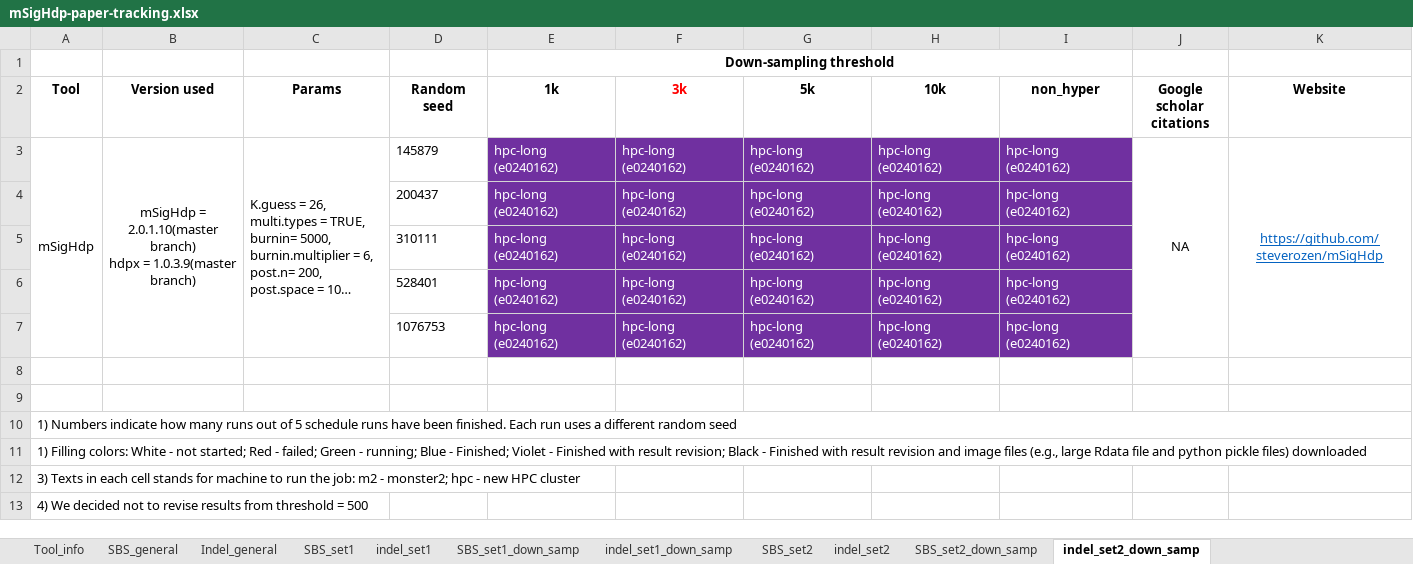
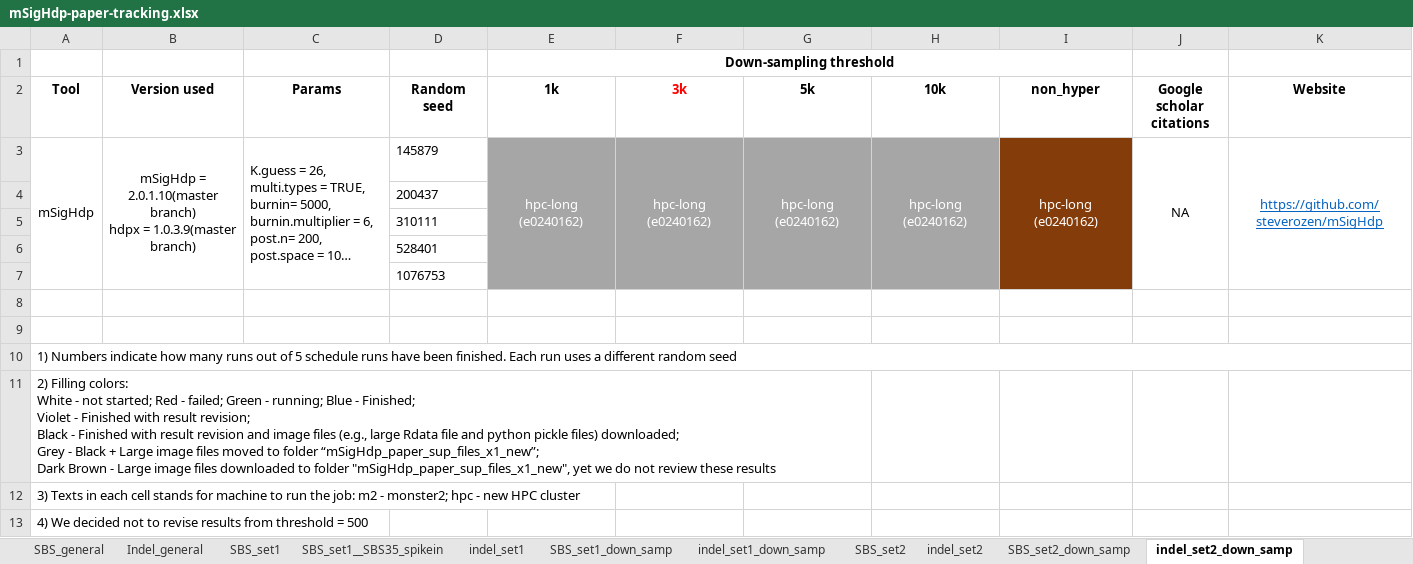
Before and after one commit to steverozen/mSigHdp_paper_sup_files_x1, an Excel workbook: mSigHdp-paper-tracking.xlsx, sheet indel_set2_down_samp, drawn as a sheet; only a part is shown; long unchanged cells end in …; values as stored, in another font and other column widths than the file's, no borders; removed rows and columns are numbered as before the commit, all else as after; rows hold the shown columns only; ↵ is a line break in a cell; the diff names each change by its address in the sheet, - before the commit and + after, or states it on an @@ line.

Commit message:
Updated mSigHdp-paper-tracking.xlsx:
1. Started jobs of mSigHdp_ds_3k on spike-in data sets

2. Organized many results, and many original return files have been downloaded to Wu Yang's local computer (see color in grey)

```diff
--- a/mSigHdp-paper-tracking.xlsx (sheet indel_set2_down_samp)
+++ b/mSigHdp-paper-tracking.xlsx (sheet indel_set2_down_samp)
+sheet tab: SBS_set1__SBS35_spikein
-E3:H3 fill: #7030A0
+E3:H3 fill: #A6A6A6
-E3:I3 alignment: left
+E3:I3 alignment: center
+E3:E7 merged
+F3:F7 merged
+G3:G7 merged
+H3:H7 merged
-I3 fill: #7030A0
+I3 fill: #843C0B
+I3:I7 merged
-row 4:  |  |  | 200437 | hpc-long ↵ (e0240162) | hpc-long ↵ (e0240162) | hpc-long ↵ (e0240162) | hpc-long ↵ (e0240162) | hpc-long ↵ (e0240162)
-row 5:  |  |  | 310111 | hpc-long ↵ (e0240162) | hpc-long ↵ (e0240162) | hpc-long ↵ (e0240162) | hpc-long ↵ (e0240162) | hpc-long ↵ (e0240162)
-row 6:  |  |  | 528401 | hpc-long ↵ (e0240162) | hpc-long ↵ (e0240162) | hpc-long ↵ (e0240162) | hpc-long ↵ (e0240162) | hpc-long ↵ (e0240162)
-row 7:  |  |  | 1076753 | hpc-long ↵ (e0240162) | hpc-long ↵ (e0240162) | hpc-long ↵ (e0240162) | hpc-long ↵ (e0240162) | hpc-long ↵ (e0240162)
+row 4:  |  |  | 200437
+row 5:  |  |  | 310111
+row 6:  |  |  | 528401
+row 7:  |  |  | 1076753
-A11 (Tool): 1) Filling colors: White - not started; Red - failed; Green - running; Blue - Finished; Violet - Finished with result revision; Black - Finished with result revision and image files (e.g., large Rdata file and python pickle files) downloaded
+A11 (Tool): 2) Filling colors: ↵ White - not started; Red - failed; Green - running; Blue - Finished; ↵ Violet - Finished with result revision; ↵ Black - Finished with result revision and image files (e.g., large Rdata file and python pickle files) downloaded; ↵ Grey - Black + Large image files moved to folder “mSigHdp_paper_sup_files_x1_new”; ↵ Dark Brown - Large image files downloaded to folder "mSigHdp_paper_sup_files_x1_new", yet we do not review these results
+A11:G11 merged
```
Also changed, not shown: sheet SBS_set1_down_samp, sheet SBS_set1, sheet SBS_set2, sheet indel_set1, sheet indel_set2, sheet indel_set1_down_samp.
